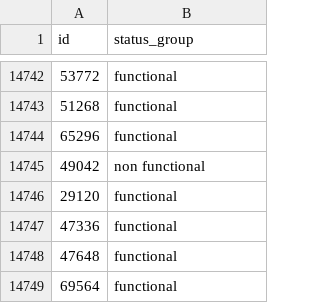
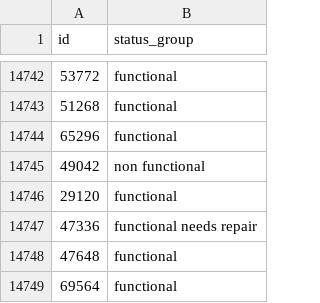
Before and after one commit to jimenacotera/Supervised-ML-Model-Comparison-and-Hyper-parameter-Optimisation, a CSV file: predicted-values.csv, drawn as a sheet; only a part is shown, gaps mark what is left out.

```diff
--- a/predicted-values.csv
+++ b/predicted-values.csv
@@ -14746,3 +14746,3 @@ id,status_group
 29120,functional
-47336,functional
+47336,functional needs repair
 47648,functional
```
Also changed, not shown: 4 other files.
